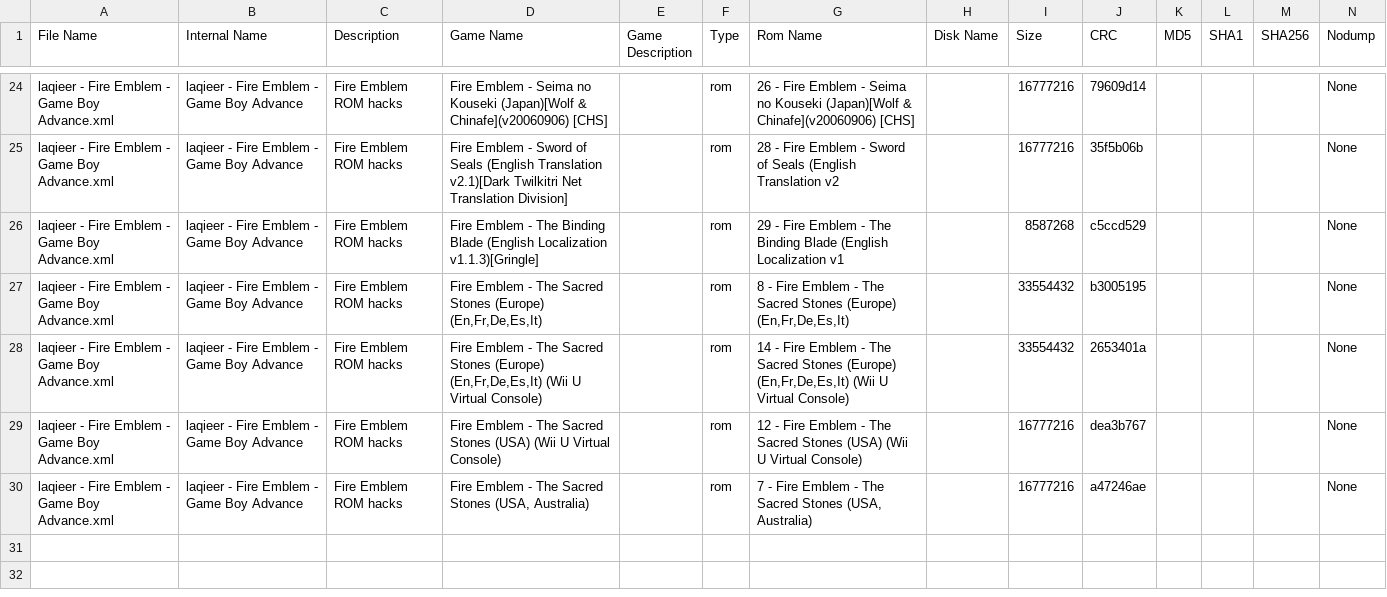
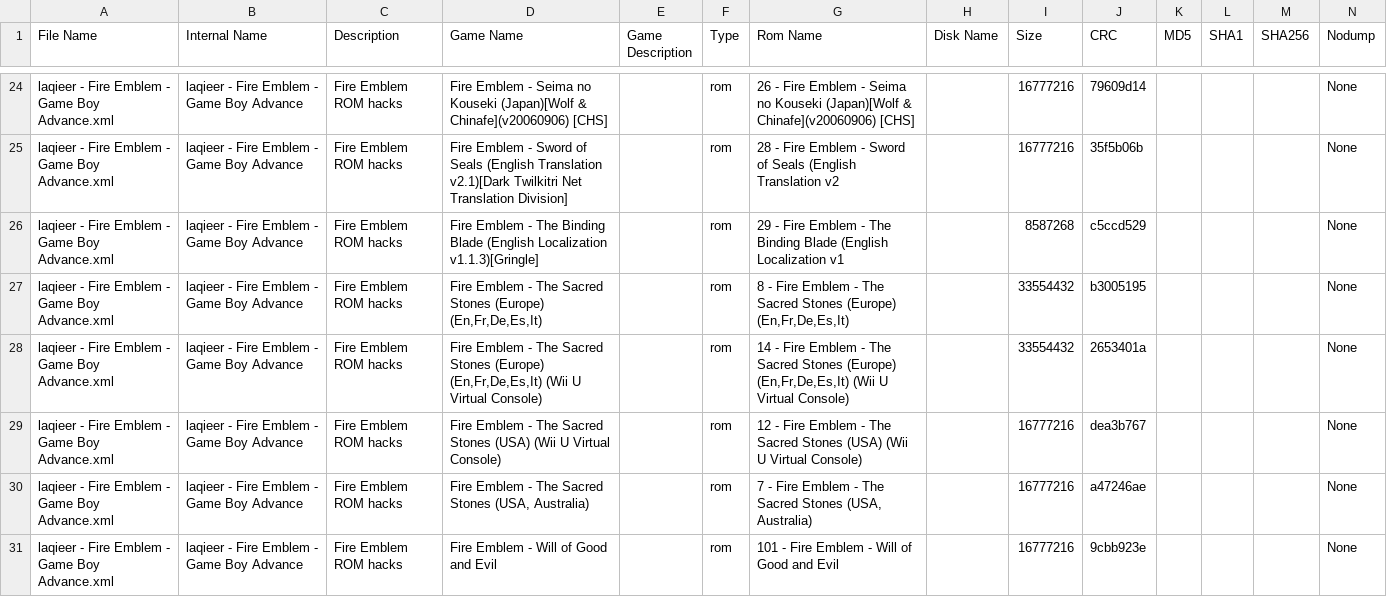
Before and after one commit to laqieer/FE-ROM-Hack-Database, a TSV file: DATs/laqieer - Fire Emblem - Game Boy Advance.tsv, drawn as a sheet; only a part is shown, gaps mark what is left out; the diff names each change by its address in the sheet, - before the commit and + after, or states it on an @@ line.

```diff
--- a/DATs/laqieer - Fire Emblem - Game Boy Advance.tsv
+++ b/DATs/laqieer - Fire Emblem - Game Boy Advance.tsv
+row 31: laqieer - Fire Emblem - Game Boy Advance.xml | laqieer - Fire Emblem - Game Boy Advance | Fire Emblem ROM hacks | Fire Emblem - Will of Good and Evil |  | rom | 101 - Fire Emblem - Will of Good and Evil |  | 16777216 | 9cbb923e |  |  |  | None
```
Also changed, not shown: DATs/laqieer - Fire Emblem - Game Boy Advance.csv, _data/ROMs.csv, 26 other files.
